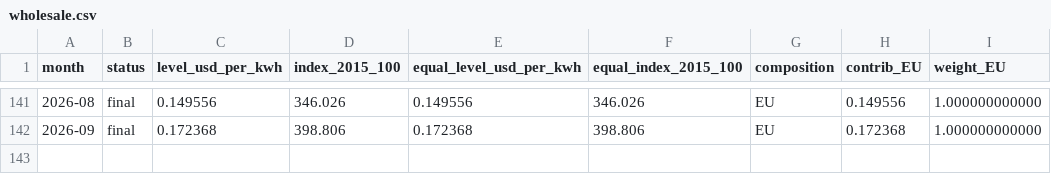
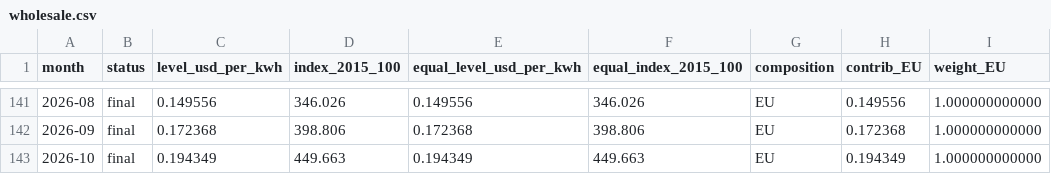
Before and after one commit to Bladetrain3r/Four-Corners-Index, a CSV file: data/index/wholesale.csv, drawn as a sheet; only a part is shown, gaps mark what is left out.

```diff
--- a/data/index/wholesale.csv
+++ b/data/index/wholesale.csv
@@ -142 +142,2 @@ month,status,level_usd_per_kwh,index_2015_100,equal_level_usd_per_kwh,equal_inde
 2026-09,final,0.172368,398.806,0.172368,398.806,EU,0.172368,1.000000000000
+2026-10,final,0.194349,449.663,0.194349,449.663,EU,0.194349,1.000000000000
```
Also changed, not shown: data/index/region_prices.csv, data/index/retail.csv, 8 other files.
